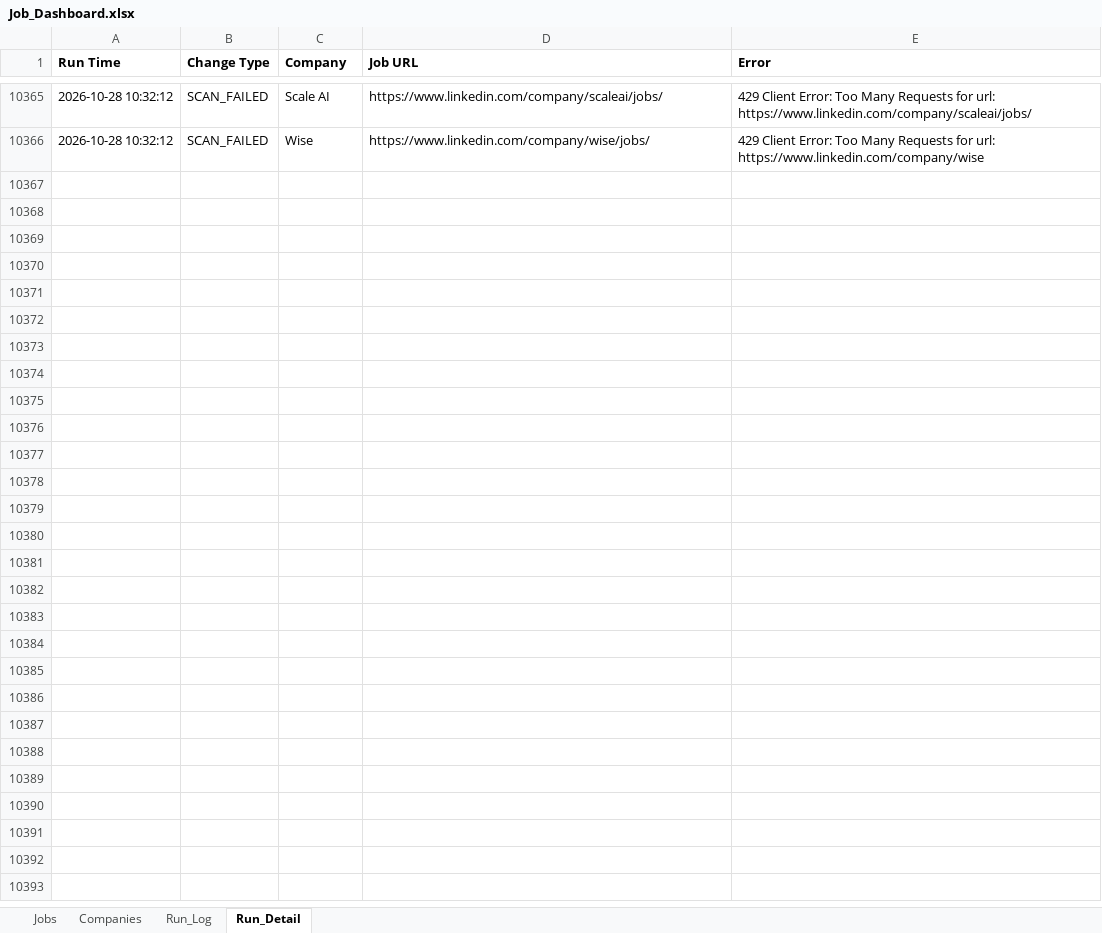
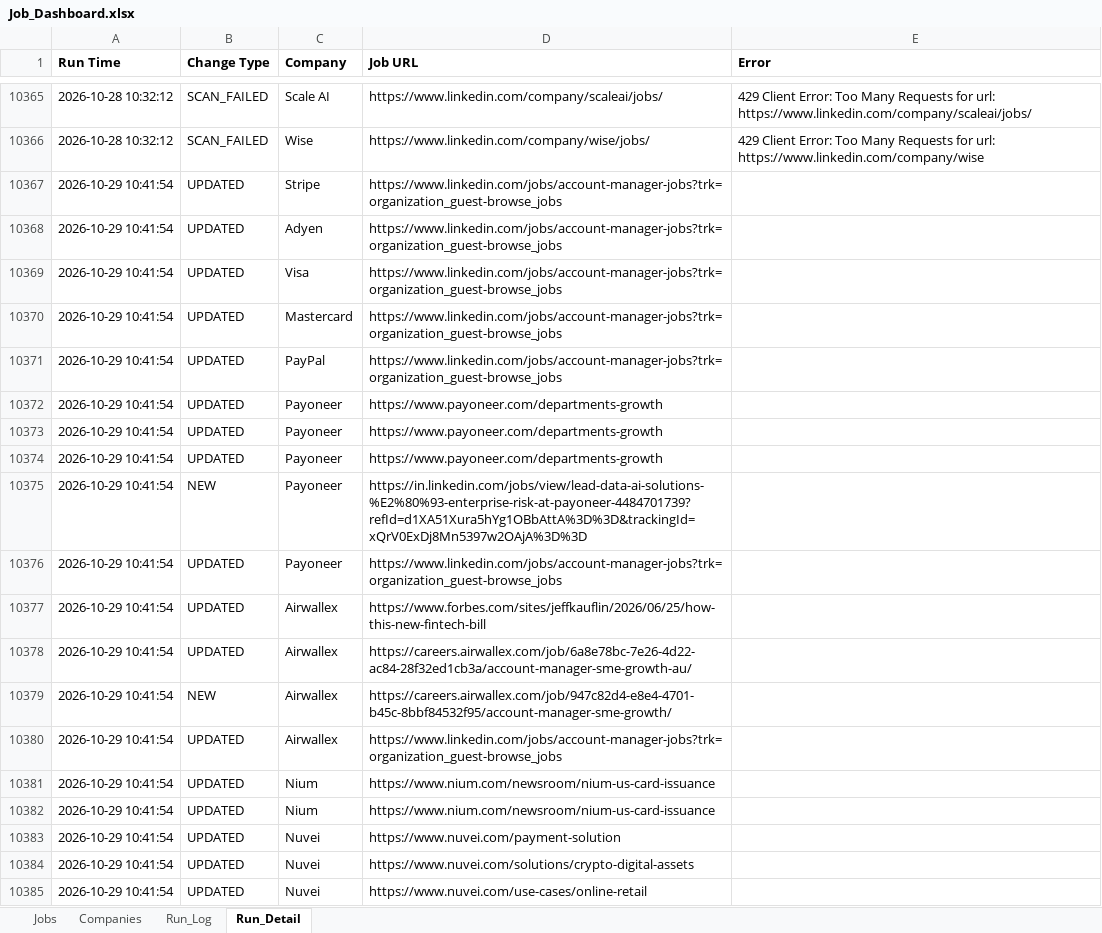
Before and after one commit to sabrinahan93-byte/PCIP, an Excel workbook: output/Job_Dashboard.xlsx, sheet Run_Detail, drawn as a sheet; only a part is shown, gaps mark what is left out; values as stored, in another font and other column widths than the file's, no borders; the diff covers the shown part only; the diff names each change by its address in the sheet, - before the commit and + after, or states it on an @@ line.

```diff
--- a/output/Job_Dashboard.xlsx (sheet Run_Detail)
+++ b/output/Job_Dashboard.xlsx (sheet Run_Detail)
+row 10367: 2026-10-29 10:41:54 | UPDATED | Stripe | https://www.linkedin.com/jobs/account-manager-jobs?trk=organization_guest-browse_jobs
+row 10368: 2026-10-29 10:41:54 | UPDATED | Adyen | https://www.linkedin.com/jobs/account-manager-jobs?trk=organization_guest-browse_jobs
+row 10369: 2026-10-29 10:41:54 | UPDATED | Visa | https://www.linkedin.com/jobs/account-manager-jobs?trk=organization_guest-browse_jobs
+row 10370: 2026-10-29 10:41:54 | UPDATED | Mastercard | https://www.linkedin.com/jobs/account-manager-jobs?trk=organization_guest-browse_jobs
+row 10371: 2026-10-29 10:41:54 | UPDATED | PayPal | https://www.linkedin.com/jobs/account-manager-jobs?trk=organization_guest-browse_jobs
+row 10372: 2026-10-29 10:41:54 | UPDATED | Payoneer | https://www.payoneer.com/departments-growth
+row 10373: 2026-10-29 10:41:54 | UPDATED | Payoneer | https://www.payoneer.com/departments-growth
+row 10374: 2026-10-29 10:41:54 | UPDATED | Payoneer | https://www.payoneer.com/departments-growth
+row 10375: 2026-10-29 10:41:54 | NEW | Payoneer | https://in.linkedin.com/jobs/view/lead-data-ai-solutions-%E2%80%93-enterprise-risk-at-payoneer-4484701739?refId=d1XA51Xura5hYg1OBbAttA%3D%3D&trackingId=xQrV0ExDj8Mn5397w2OAjA%3D%3D
+row 10376: 2026-10-29 10:41:54 | UPDATED | Payoneer | https://www.linkedin.com/jobs/account-manager-jobs?trk=organization_guest-browse_jobs
+row 10377: 2026-10-29 10:41:54 | UPDATED | Airwallex | https://www.forbes.com/sites/jeffkauflin/2026/06/25/how-this-new-fintech-bill
+row 10378: 2026-10-29 10:41:54 | UPDATED | Airwallex | https://careers.airwallex.com/job/6a8e78bc-7e26-4d22-ac84-28f32ed1cb3a/account-manager-sme-growth-au/
+row 10379: 2026-10-29 10:41:54 | NEW | Airwallex | https://careers.airwallex.com/job/947c82d4-e8e4-4701-b45c-8bbf84532f95/account-manager-sme-growth/
+row 10380: 2026-10-29 10:41:54 | UPDATED | Airwallex | https://www.linkedin.com/jobs/account-manager-jobs?trk=organization_guest-browse_jobs
+row 10381: 2026-10-29 10:41:54 | UPDATED | Nium | https://www.nium.com/newsroom/nium-us-card-issuance
+row 10382: 2026-10-29 10:41:54 | UPDATED | Nium | https://www.nium.com/newsroom/nium-us-card-issuance
+row 10383: 2026-10-29 10:41:54 | UPDATED | Nuvei | https://www.nuvei.com/payment-solution
+row 10384: 2026-10-29 10:41:54 | UPDATED | Nuvei | https://www.nuvei.com/solutions/crypto-digital-assets
+row 10385: 2026-10-29 10:41:54 | UPDATED | Nuvei | https://www.nuvei.com/use-cases/online-retail
```
Also changed, not shown: 76 added rows elsewhere in this sheet, sheet Jobs, sheet Run_Log, 1 other file.
